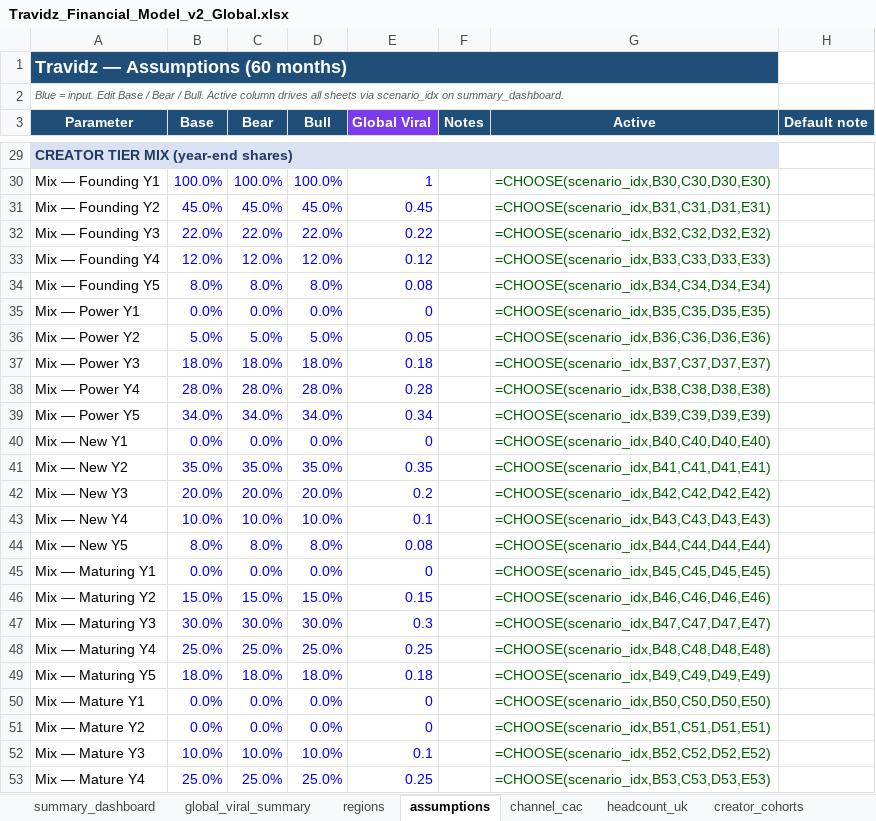
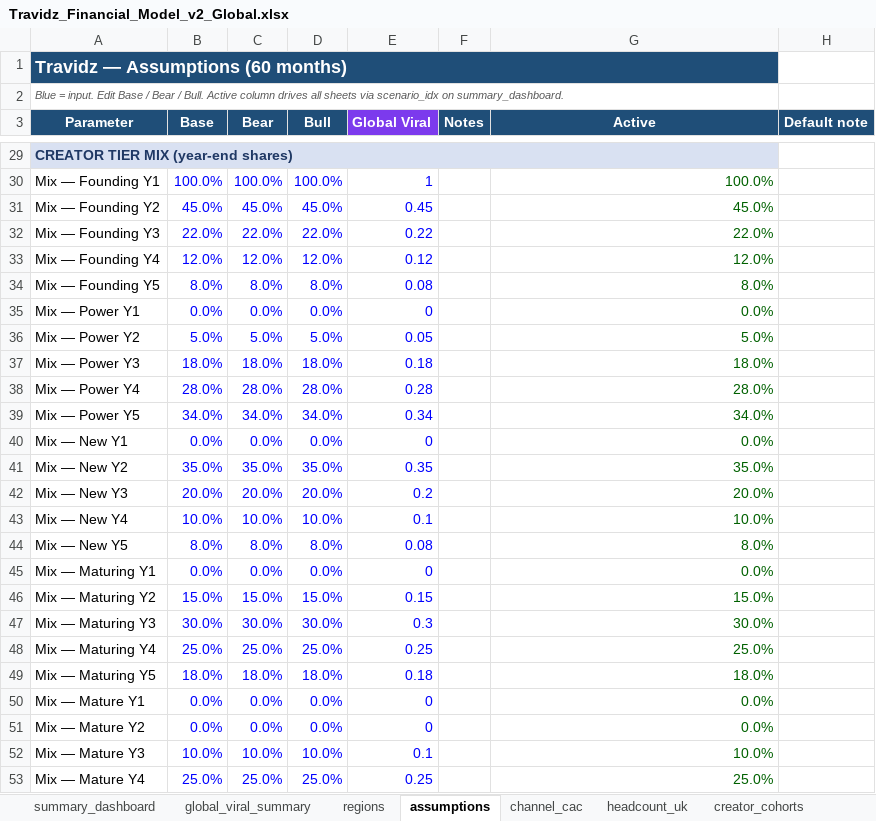
Before and after one commit to bmcguigan939/wander-spark-feed, an Excel workbook: public/decks/Travidz_Financial_Model_v2_Global.xlsx, sheet assumptions, drawn as a sheet; only a part is shown, gaps mark what is left out; values as stored, in another font and other column widths than the file's, no borders; formulas without a stored value are shown as written; the diff covers the shown part only; the diff names each change by its address in the sheet, - before the commit and + after, or states it on an @@ line.

```diff
--- a/public/decks/Travidz_Financial_Model_v2_Global.xlsx (sheet assumptions)
+++ b/public/decks/Travidz_Financial_Model_v2_Global.xlsx (sheet assumptions)
-B1:G1 fill: none
+B1:G1 fill: #1F4E78
-B29:G29 fill: none
+B29:G29 fill: #D9E1F2
-G30 (Active): =CHOOSE(scenario_idx,B30,C30,D30,E30)
+G30 (Active): 100.0%
-G31 (Active): =CHOOSE(scenario_idx,B31,C31,D31,E31)
+G31 (Active): 45.0%
-G32 (Active): =CHOOSE(scenario_idx,B32,C32,D32,E32)
+G32 (Active): 22.0%
-G33 (Active): =CHOOSE(scenario_idx,B33,C33,D33,E33)
+G33 (Active): 12.0%
-G34 (Active): =CHOOSE(scenario_idx,B34,C34,D34,E34)
+G34 (Active): 8.0%
-G35 (Active): =CHOOSE(scenario_idx,B35,C35,D35,E35)
+G35 (Active): 0.0%
-G36 (Active): =CHOOSE(scenario_idx,B36,C36,D36,E36)
+G36 (Active): 5.0%
-G37 (Active): =CHOOSE(scenario_idx,B37,C37,D37,E37)
+G37 (Active): 18.0%
-G38 (Active): =CHOOSE(scenario_idx,B38,C38,D38,E38)
+G38 (Active): 28.0%
-G39 (Active): =CHOOSE(scenario_idx,B39,C39,D39,E39)
+G39 (Active): 34.0%
-G40 (Active): =CHOOSE(scenario_idx,B40,C40,D40,E40)
+G40 (Active): 0.0%
-G41 (Active): =CHOOSE(scenario_idx,B41,C41,D41,E41)
+G41 (Active): 35.0%
-G42 (Active): =CHOOSE(scenario_idx,B42,C42,D42,E42)
+G42 (Active): 20.0%
-G43 (Active): =CHOOSE(scenario_idx,B43,C43,D43,E43)
+G43 (Active): 10.0%
-G44 (Active): =CHOOSE(scenario_idx,B44,C44,D44,E44)
+G44 (Active): 8.0%
-G45 (Active): =CHOOSE(scenario_idx,B45,C45,D45,E45)
+G45 (Active): 0.0%
-G46 (Active): =CHOOSE(scenario_idx,B46,C46,D46,E46)
+G46 (Active): 15.0%
-G47 (Active): =CHOOSE(scenario_idx,B47,C47,D47,E47)
+G47 (Active): 30.0%
-G48 (Active): =CHOOSE(scenario_idx,B48,C48,D48,E48)
+G48 (Active): 25.0%
-G49 (Active): =CHOOSE(scenario_idx,B49,C49,D49,E49)
+G49 (Active): 18.0%
-G50 (Active): =CHOOSE(scenario_idx,B50,C50,D50,E50)
+G50 (Active): 0.0%
-G51 (Active): =CHOOSE(scenario_idx,B51,C51,D51,E51)
+G51 (Active): 0.0%
-G52 (Active): =CHOOSE(scenario_idx,B52,C52,D52,E52)
+G52 (Active): 10.0%
-G53 (Active): =CHOOSE(scenario_idx,B53,C53,D53,E53)
+G53 (Active): 25.0%
```
Also changed, not shown: 91 edited cells and cell formats elsewhere in this sheet, sheet combined_pnl_cash, sheet headcount_uk, sheet creator_cohorts, sheet operator_supply, sheet summary_dashboard, sheet channel_cac, 2 more sheets, charts or pictures.
